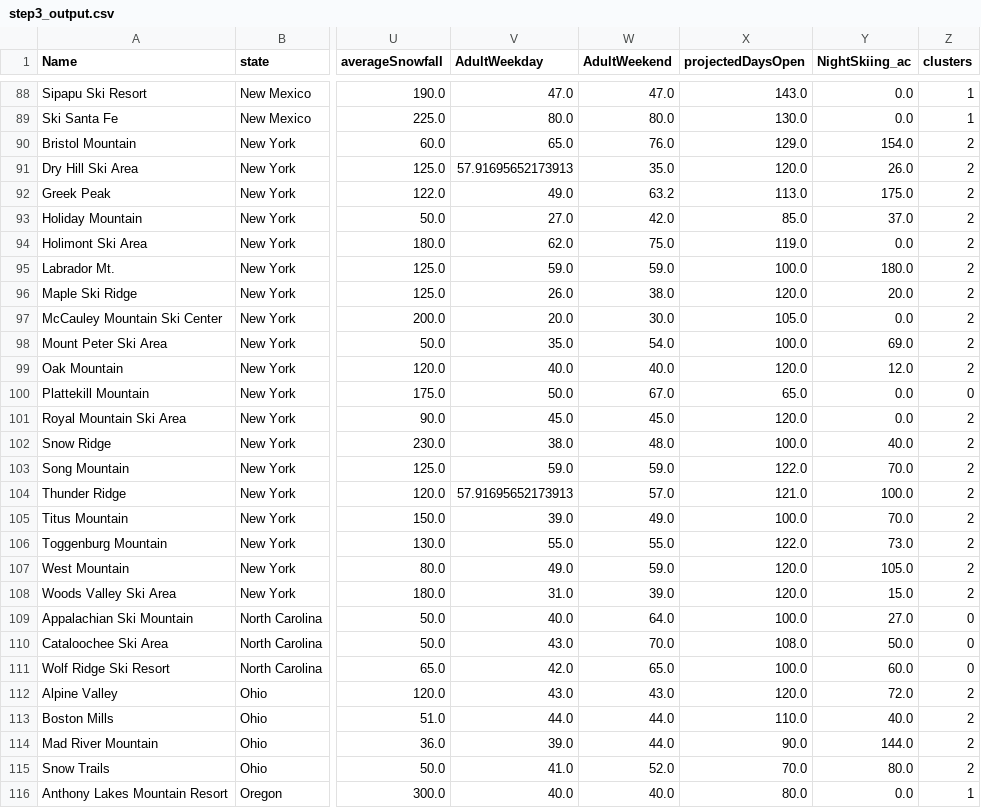
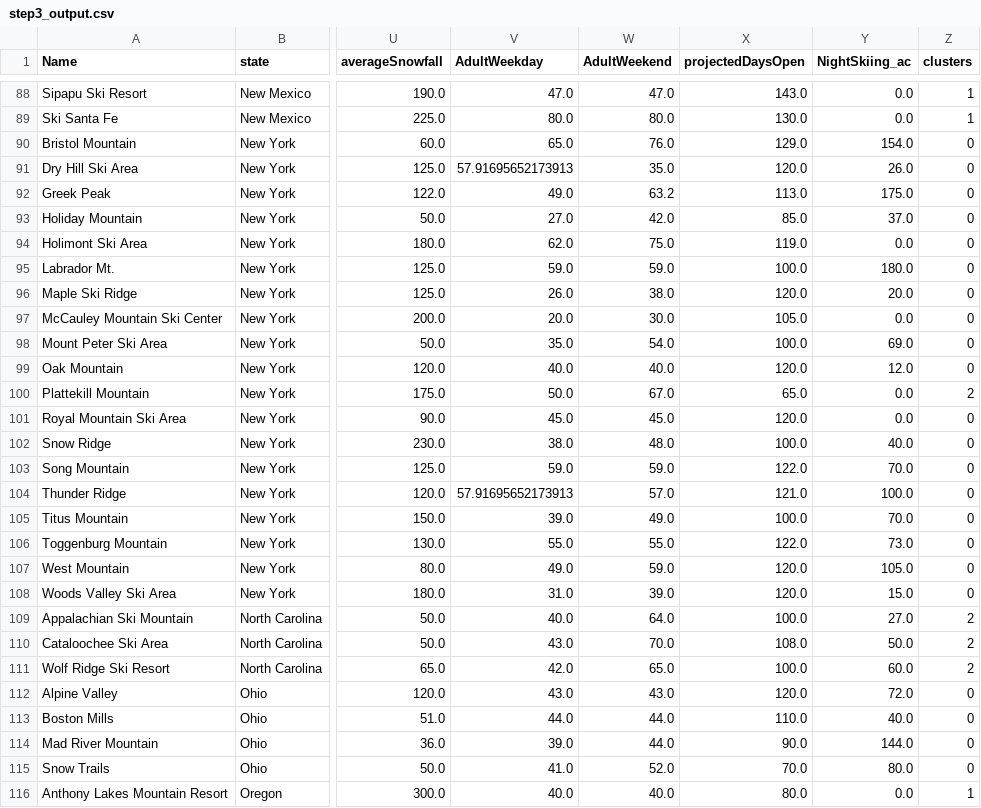
Before and after one commit to shashins/Capstone1, a CSV file: Guided_Capstone/data/step3_output.csv, drawn as a sheet; only a part is shown, gaps mark what is left out; the diff covers the shown part only; the diff names each change by its address in the sheet, - before the commit and + after, or states it on an @@ line.

Commit message:
step3

```diff
--- a/Guided_Capstone/data/step3_output.csv
+++ b/Guided_Capstone/data/step3_output.csv
-Z90:Z99 (clusters): 2
+Z90:Z99 (clusters): 0
-Z100 (clusters): 0
+Z100 (clusters): 2
-Z101:Z108 (clusters): 2
+Z101:Z108 (clusters): 0
-Z109:Z111 (clusters): 0
+Z109:Z111 (clusters): 2
-Z112:Z115 (clusters): 2
+Z112:Z115 (clusters): 0
```
Also changed, not shown: 99 edited cells elsewhere in this file, 1 other file.
